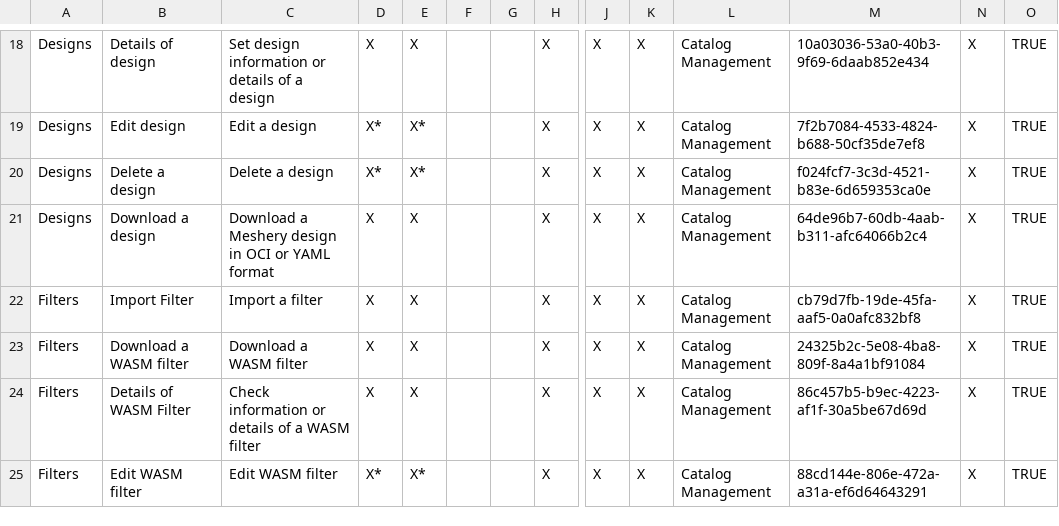
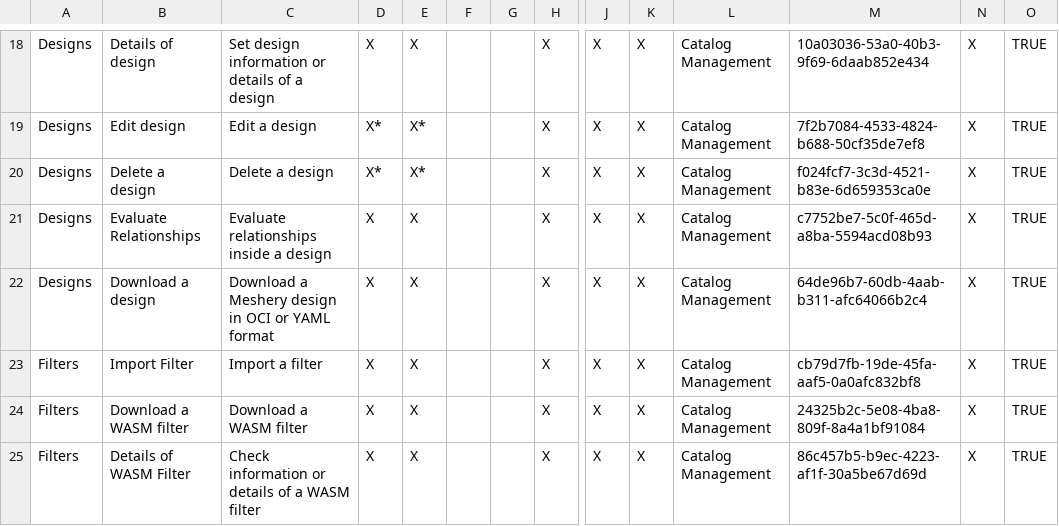
Before and after one commit to Utkarsh-Mauryaa/Meshery, a CSV file: excel/keys.csv, drawn as a sheet; only a part is shown, gaps mark what is left out; the shorter side is filled out with more unchanged rows; rows hold the shown columns only; the diff names each change by its address in the sheet, - before the commit and + after, or states it on an @@ line.

Commit message:
deploy: df51ab0fb2ed2d8e1551840fcfbdec066e81c557

```diff
--- a/excel/keys.csv
+++ b/excel/keys.csv
+row 21: Designs | Evaluate Relationships | Evaluate relationships inside a design | X | X |  |  | X | X | X | Catalog Management | c7752be7-5c0f-465d-a8ba-5594acd08b93 | X | TRUE
```
